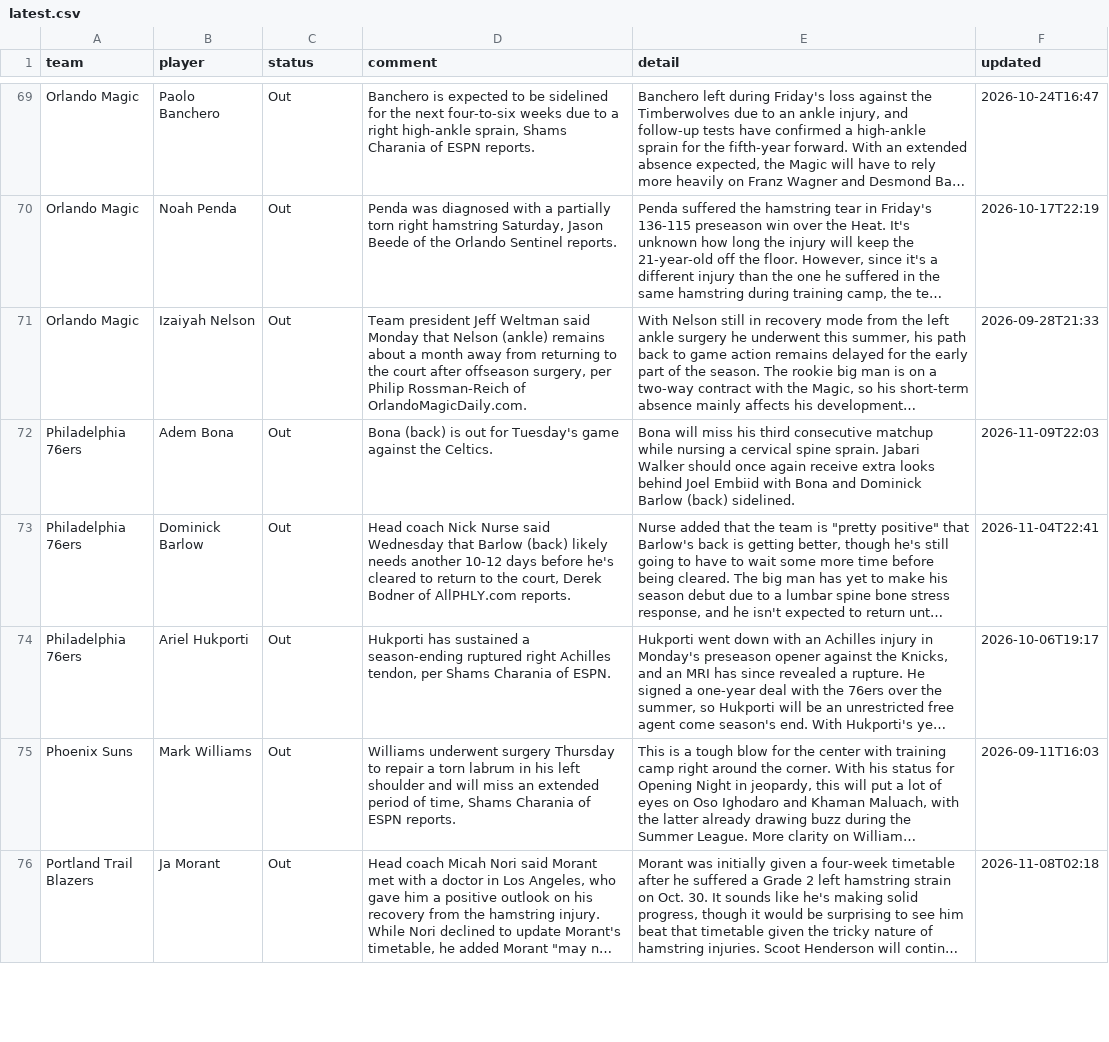
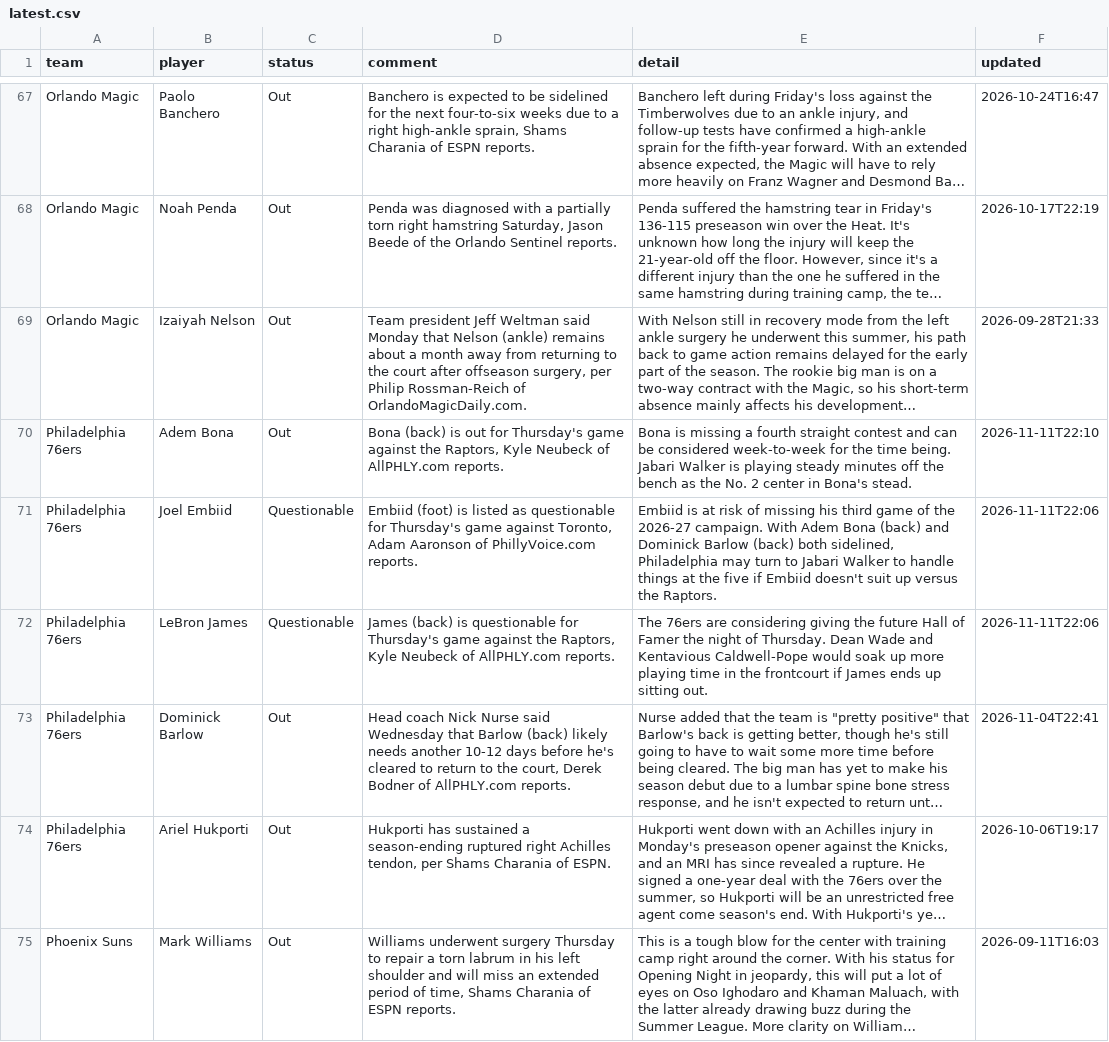
Before and after one commit to barrca12-rgb/NBA, a CSV file: injuries/latest.csv, drawn as a sheet; only a part is shown, gaps mark what is left out; the shorter side is filled out with more unchanged rows; long unchanged cells end in …; addresses are those after the commit; the diff covers the shown part only; the diff names each change by its address in the sheet, - before the commit and + after, or states it on an @@ line.

```diff
--- a/injuries/latest.csv
+++ b/injuries/latest.csv
-D70 (comment): …out for Tuesday's game against the Celtics.
+D70 (comment): …out for Thursday's game against the Raptors, Kyle Neubeck of AllPHLY.com reports.
-E70 (detail): Bona will miss his third consecutive matchup while nursing a cervical spine sprain. Jabari Walker should once again receive extra looks behind Joel Embiid with Bona and Dominick Barlow (back) sidelined.
+E70 (detail): Bona is missing a fourth straight contest and can be considered week-to-week for the time being. Jabari Walker is playing steady minutes off the bench as the No. 2 center in Bona's stead.
-F70 (updated): 2026-11-09T22:03
+F70 (updated): 2026-11-11T22:10
+row 71: Philadelphia 76ers | Joel Embiid | Questionable | Embiid (foot) is listed as questionable for Thursday's game against Toronto, Adam Aaronson of PhillyVoice.com reports. | Embiid is at risk of missing his third game of the 2026-27 campaign. With Adem Bona (back) and Dominick Barlow (back) both sidelined, Philadelphia may turn to Jabari Walker to handle things at the five if Embiid doesn't suit up versus the Raptors. | 2026-11-11T22:06
+row 72: Philadelphia 76ers | LeBron James | Questionable | James (back) is questionable for Thursday's game against the Raptors, Kyle Neubeck of AllPHLY.com reports. | The 76ers are considering giving the future Hall of Famer the night of Thursday. Dean Wade and Kentavious Caldwell-Pope would soak up more playing time in the frontcourt if James ends up sitting out. | 2026-11-11T22:06
```
Also changed, not shown: 7 added rows, 10 removed rows and 25 edited cells elsewhere in this file, 3 other files.
